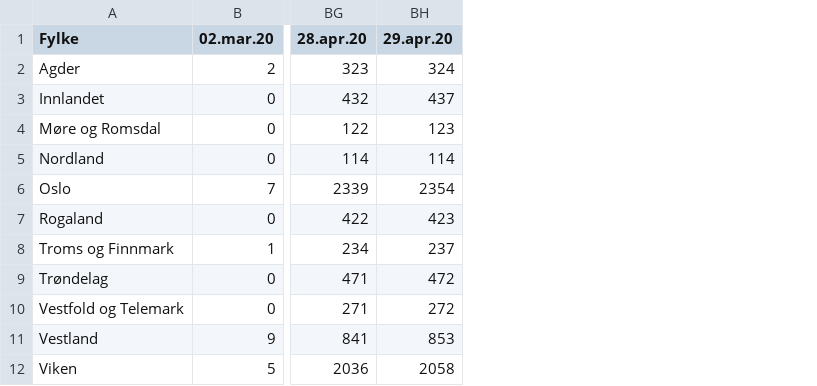
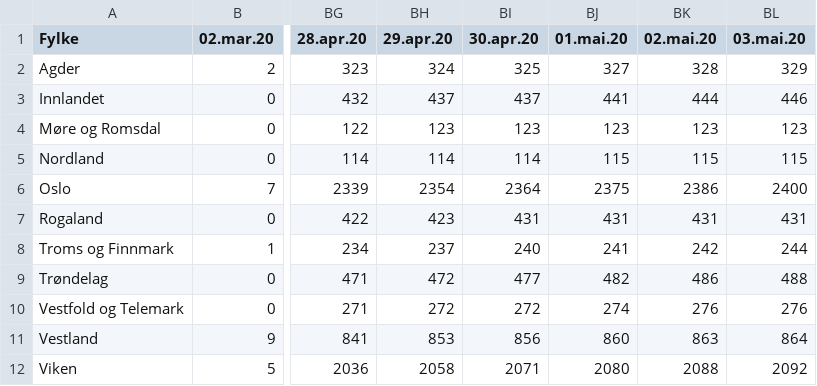
Before and after one commit to NRVA/COVID19_Norge, a CSV file: COVID19_fhi_data_fylke.csv, drawn as a sheet; only a part is shown, gaps mark what is left out; the diff names each change by its address in the sheet, - before the commit and + after, or states it on an @@ line.

```diff
--- a/COVID19_fhi_data_fylke.csv
+++ b/COVID19_fhi_data_fylke.csv
+column BI (30.apr.20), rows 2-12: 325 | 437 | 123 | 114 | 2364 | 431 | 240 | 477 | 272 | 856 | 2071
+column BJ (01.mai.20), rows 2-12: 327 | 441 | 123 | 115 | 2375 | 431 | 241 | 482 | 274 | 860 | 2080
+column BK (02.mai.20), rows 2-12: 328 | 444 | 123 | 115 | 2386 | 431 | 242 | 486 | 276 | 863 | 2088
+column BL (03.mai.20), rows 2-12: 329 | 446 | 123 | 115 | 2400 | 431 | 244 | 488 | 276 | 864 | 2092
```
Also changed, not shown: 1 other file.
